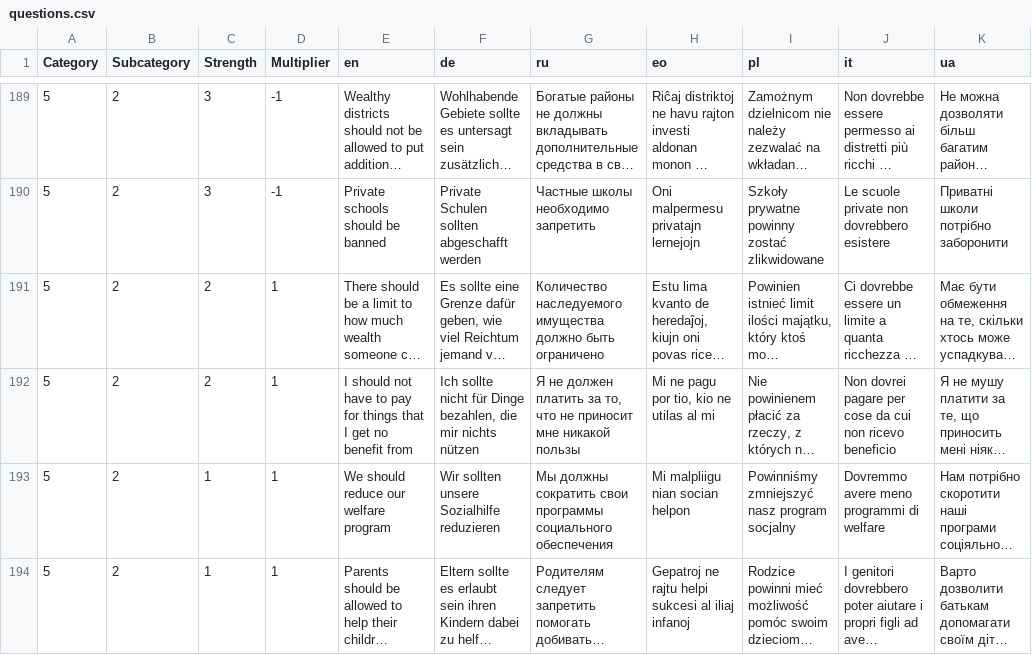
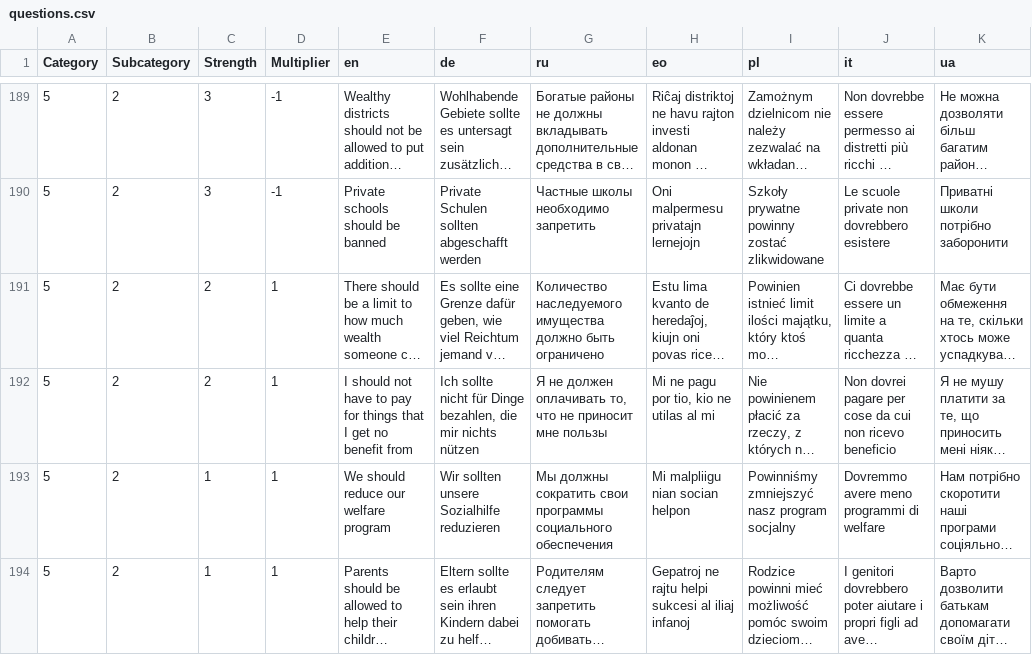
Before and after one commit to sixtriangles/sixtriangles.github.io, a CSV file: questions.csv, drawn as a sheet; only a part is shown, gaps mark what is left out; long unchanged cells end in …; the diff names each change by its address in the sheet, - before the commit and + after, or states it on an @@ line.

Commit message:
fix style

```diff
--- a/questions.csv
+++ b/questions.csv
-G192 (ru): …не должен платить за то, что не приносит мне никакой пользы
+G192 (ru): …не должен оплачивать то, что не приносит мне пользы
```
